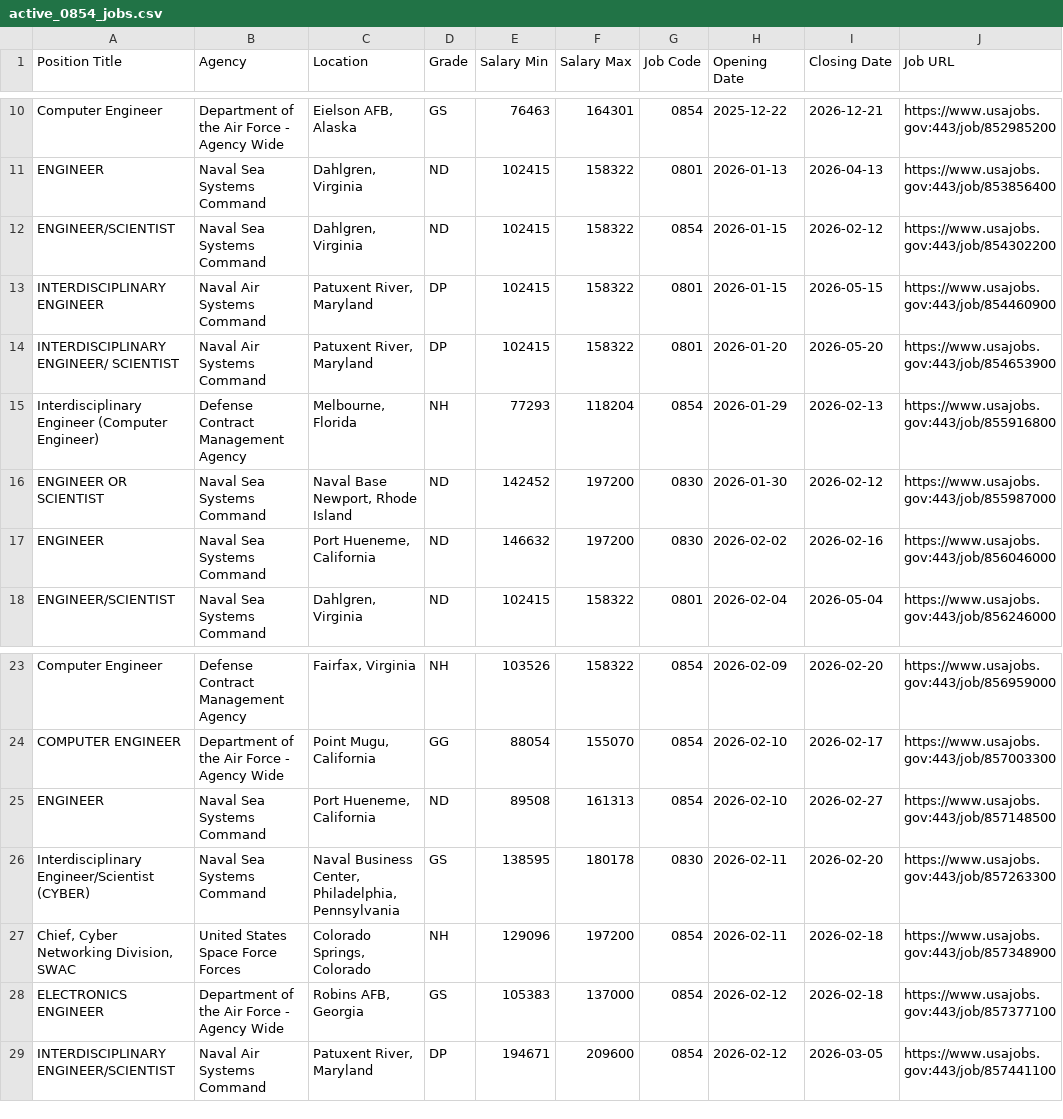
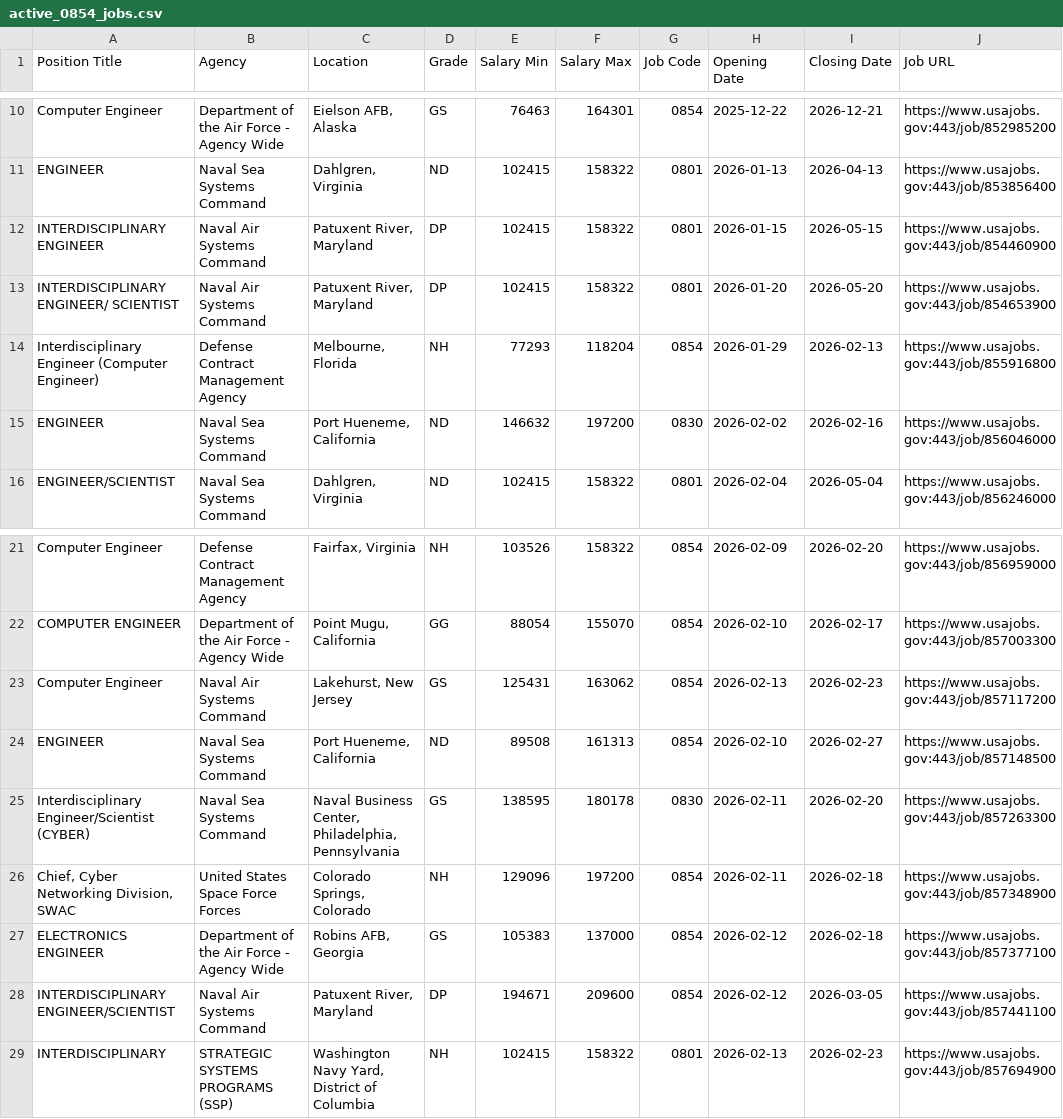
Before and after one commit to fartbagxp/fedjobs, a CSV file: data/raw/active_0854_jobs.csv, drawn as a sheet; only a part is shown, gaps mark what is left out.

```diff
--- a/data/raw/active_0854_jobs.csv
+++ b/data/raw/active_0854_jobs.csv
@@ -11,3 +11,2 @@ Computer Engineer,Department of the Air Force - Agency Wide,"Eielson AFB, Alaska
 ENGINEER,Naval Sea Systems Command,"Dahlgren, Virginia",ND,102415,158322,0801,2026-01-13,2026-04-13,https://www.usajobs.gov:443/job/853856400
-ENGINEER/SCIENTIST,Naval Sea Systems Command,"Dahlgren, Virginia",ND,102415,158322,0854,2026-01-15,2026-02-12,https://www.usajobs.gov:443/job/854302200
 INTERDISCIPLINARY ENGINEER,Naval Air Systems Command,"Patuxent River, Maryland",DP,102415,158322,0801,2026-01-15,2026-05-15,https://www.usajobs.gov:443/job/854460900
@@ -15,3 +14,2 @@ INTERDISCIPLINARY ENGINEER/ SCIENTIST,Naval Air Systems Command,"Patuxent River,
 Interdisciplinary Engineer (Computer Engineer),Defense Contract Management Agency,"Melbourne, Florida",NH,77293,118204,0854,2026-01-29,2026-02-13,https://www.usajobs.gov:443/job/855916800
-ENGINEER OR SCIENTIST,Naval Sea Systems Command,"Naval Base Newport, Rhode Island",ND,142452,197200,0830,2026-01-30,2026-02-12,https://www.usajobs.gov:443/job/855987000
 ENGINEER,Naval Sea Systems Command,"Port Hueneme, California",ND,146632,197200,0830,2026-02-02,2026-02-16,https://www.usajobs.gov:443/job/856046000
@@ -24,2 +22,3 @@ Computer Engineer,Defense Contract Management Agency,"Fairfax, Virginia",NH,1035
 COMPUTER ENGINEER,Department of the Air Force - Agency Wide,"Point Mugu, California",GG,88054,155070,0854,2026-02-10,2026-02-17,https://www.usajobs.gov:443/job/857003300
+Computer Engineer,Naval Air Systems Command,"Lakehurst, New Jersey",GS,125431,163062,0854,2026-02-13,2026-02-23,https://www.usajobs.gov:443/job/857117200
 ENGINEER,Naval Sea Systems Command,"Port Hueneme, California",ND,89508,161313,0854,2026-02-10,2026-02-27,https://www.usajobs.gov:443/job/857148500
@@ -29 +28,2 @@ ELECTRONICS ENGINEER,Department of the Air Force - Agency Wide,"Robins AFB, Geor
 INTERDISCIPLINARY ENGINEER/SCIENTIST,Naval Air Systems Command,"Patuxent River, Maryland",DP,194671,209600,0854,2026-02-12,2026-03-05,https://www.usajobs.gov:443/job/857441100
+INTERDISCIPLINARY,STRATEGIC SYSTEMS PROGRAMS (SSP),"Washington Navy Yard, District of Columbia",NH,102415,158322,0801,2026-02-13,2026-02-23,https://www.usajobs.gov:443/job/857694900
```
Also changed, not shown: data/raw/active_1550_jobs.csv, data/raw/active_1560_jobs.csv, 3 other files.
